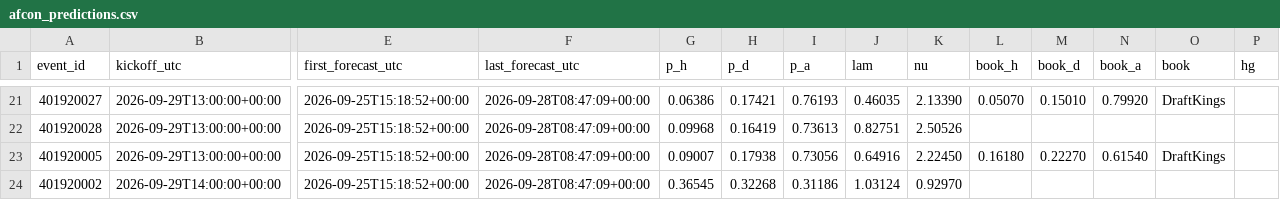
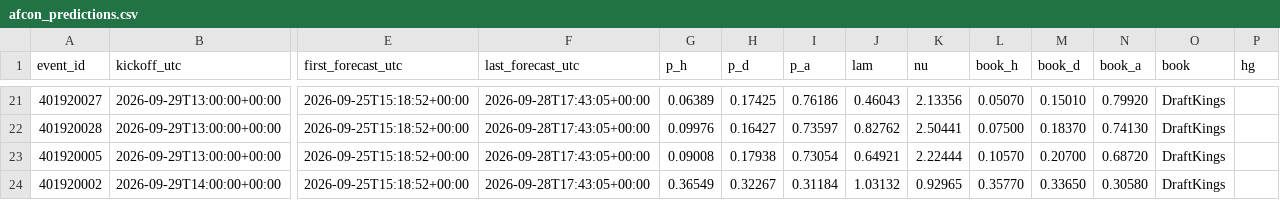
Before and after one commit to mahmedken/betting-analytics, a CSV file: data/ledger/afcon_predictions.csv, drawn as a sheet; only a part is shown, gaps mark what is left out; the diff covers the shown part only; the diff names each change by its address in the sheet, - before the commit and + after, or states it on an @@ line.

```diff
--- a/data/ledger/afcon_predictions.csv
+++ b/data/ledger/afcon_predictions.csv
-F21:F24 (last_forecast_utc): 2026-09-28T08:47:09+00:00
+F21:F24 (last_forecast_utc): 2026-09-28T17:43:05+00:00
-G21 (p_h): 0.06386
+G21 (p_h): 0.06389
-H21 (p_d): 0.17421
+H21 (p_d): 0.17425
-I21 (p_a): 0.76193
+I21 (p_a): 0.76186
-J21 (lam): 0.46035
+J21 (lam): 0.46043
-K21 (nu): 2.13390
+K21 (nu): 2.13356
-G22 (p_h): 0.09968
+G22 (p_h): 0.09976
-H22 (p_d): 0.16419
+H22 (p_d): 0.16427
-I22 (p_a): 0.73613
+I22 (p_a): 0.73597
-J22 (lam): 0.82751
+J22 (lam): 0.82762
-K22 (nu): 2.50526
+K22 (nu): 2.50441
-L22 (book_h): (empty)
+L22 (book_h): 0.07500
-M22 (book_d): (empty)
+M22 (book_d): 0.18370
-N22 (book_a): (empty)
+N22 (book_a): 0.74130
-O22 (book): (empty)
+O22 (book): DraftKings
-G23 (p_h): 0.09007
+G23 (p_h): 0.09008
-I23 (p_a): 0.73056
+I23 (p_a): 0.73054
-J23 (lam): 0.64916
+J23 (lam): 0.64921
-K23 (nu): 2.22450
+K23 (nu): 2.22444
-L23 (book_h): 0.16180
+L23 (book_h): 0.10570
-M23 (book_d): 0.22270
+M23 (book_d): 0.20700
-N23 (book_a): 0.61540
+N23 (book_a): 0.68720
-G24 (p_h): 0.36545
+G24 (p_h): 0.36549
-H24 (p_d): 0.32268
+H24 (p_d): 0.32267
-I24 (p_a): 0.31186
+I24 (p_a): 0.31184
-J24 (lam): 1.03124
+J24 (lam): 1.03132
-K24 (nu): 0.92970
+K24 (nu): 0.92965
-L24 (book_h): (empty)
+L24 (book_h): 0.35770
-M24 (book_d): (empty)
+M24 (book_d): 0.33650
-N24 (book_a): (empty)
+N24 (book_a): 0.30580
-O24 (book): (empty)
+O24 (book): DraftKings
```
Also changed, not shown: 144 edited cells elsewhere in this file, data/ledger/predictions.csv, 9 other files.
